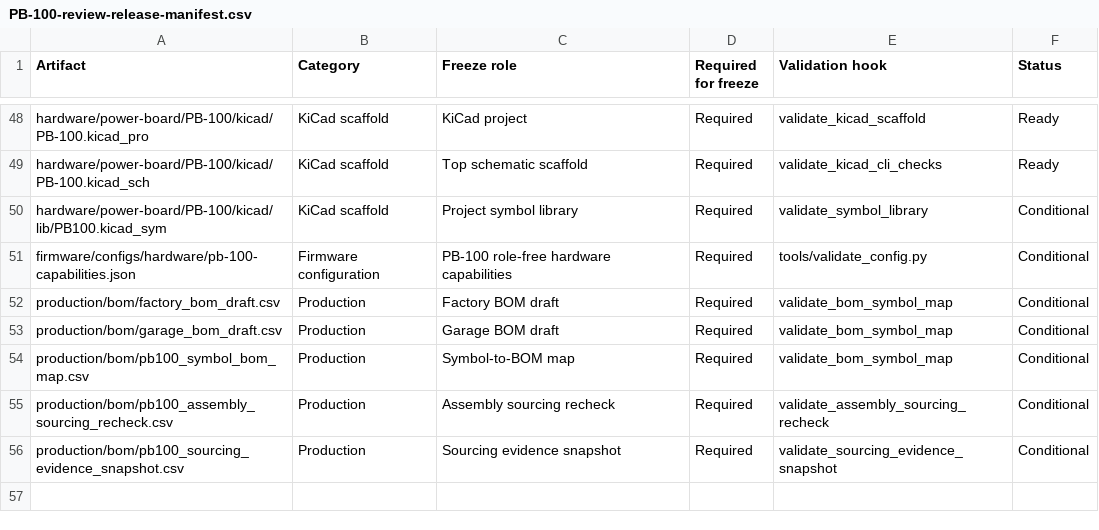
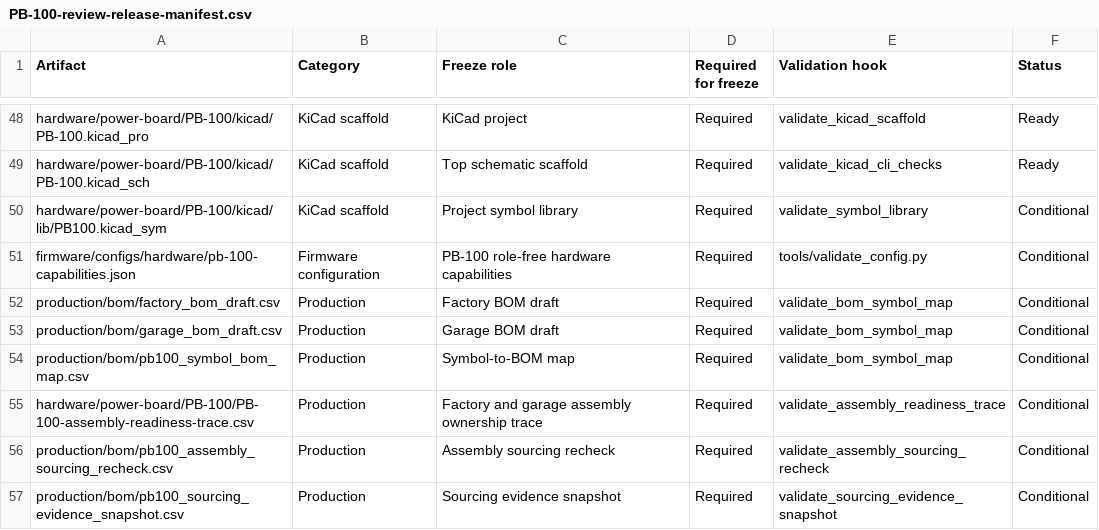
Before and after one commit to avlyubimov/svc-platform, a CSV file: hardware/power-board/PB-100/PB-100-review-release-manifest.csv, drawn as a sheet; only a part is shown, gaps mark what is left out.

Commit message:
hardware: trace pb100 assembly ownership

```diff
--- a/hardware/power-board/PB-100/PB-100-review-release-manifest.csv
+++ b/hardware/power-board/PB-100/PB-100-review-release-manifest.csv
@@ -54,2 +54,3 @@ production/bom/garage_bom_draft.csv,Production,Garage BOM draft,Required,validat
 production/bom/pb100_symbol_bom_map.csv,Production,Symbol-to-BOM map,Required,validate_bom_symbol_map,Conditional
+hardware/power-board/PB-100/PB-100-assembly-readiness-trace.csv,Production,Factory and garage assembly ownership trace,Required,validate_assembly_readiness_trace,Conditional
 production/bom/pb100_assembly_sourcing_recheck.csv,Production,Assembly sourcing recheck,Required,validate_assembly_sourcing_recheck,Conditional
```
Also changed, not shown: hardware/power-board/PB-100/PB-100-schematic-freeze-gap-register.csv, 6 other files.
